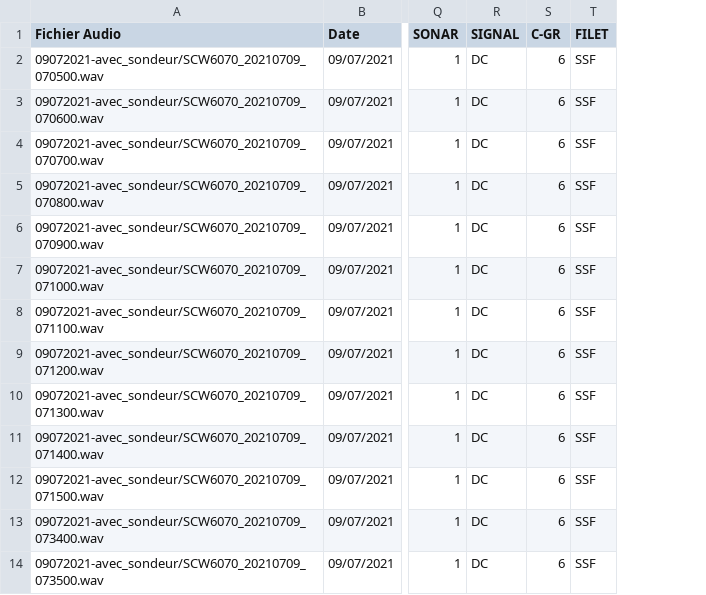
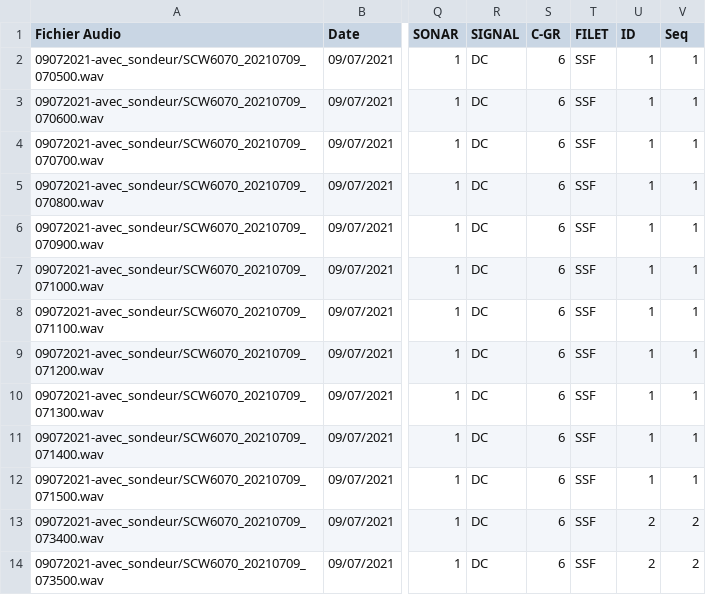
Before and after one commit to mathieudpnt/Scripts-DOLPHINFREE, a CSV file: CSV_data/Audio_Data_2021.csv, drawn as a sheet; only a part is shown, gaps mark what is left out; the diff names each change by its address in the sheet, - before the commit and + after, or states it on an @@ line.

```diff
--- a/CSV_data/Audio_Data_2021.csv
+++ b/CSV_data/Audio_Data_2021.csv
+column U (ID), rows 2-14: 1 | 1 | 1 | 1 | 1 | 1 | 1 | 1 | 1 | 1 | 1 | 2 | 2
+column V (Seq), rows 2-14: 1 | 1 | 1 | 1 | 1 | 1 | 1 | 1 | 1 | 1 | 1 | 2 | 2
```
Also changed, not shown: CSV_data/Audio_Data_2020.csv, 2 other files.
